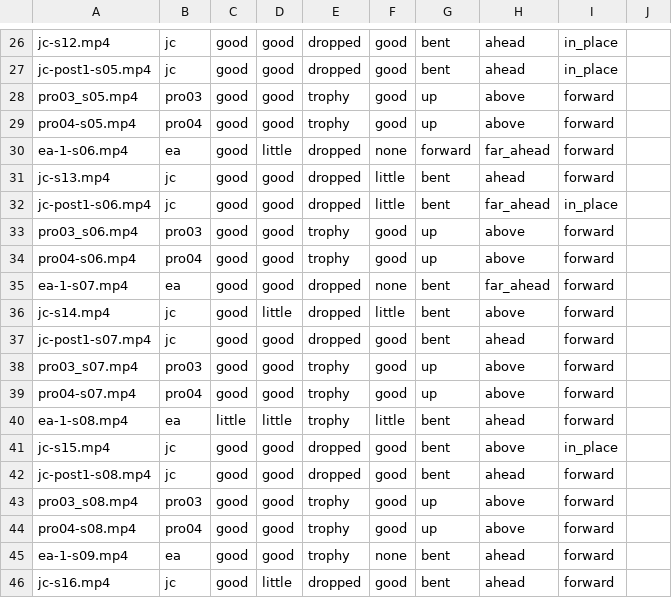
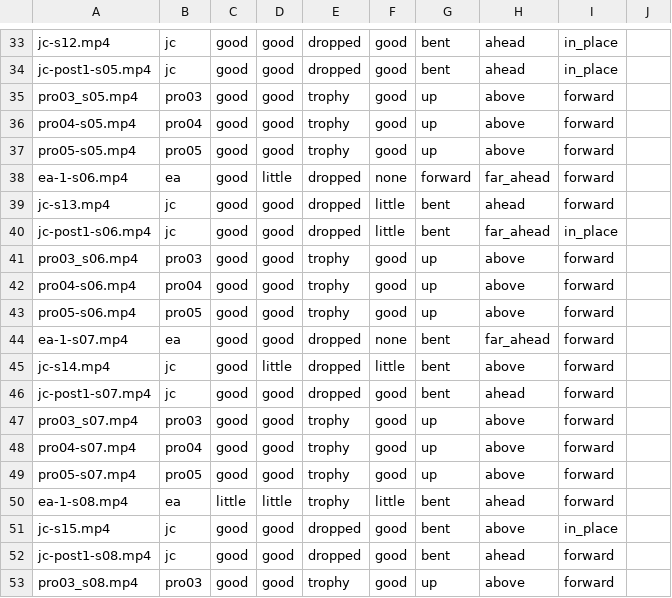
Before and after one commit to erneram/tennis-ai, a CSV file: eval/serve/aspects_ernesto.csv, drawn as a sheet; only a part is shown, gaps mark what is left out; the shorter side is filled out with more unchanged rows; the diff covers the shown part only.

```diff
--- a/eval/serve/aspects_ernesto.csv
+++ b/eval/serve/aspects_ernesto.csv
@@ -29,2 +36,3 @@ pro03_s05.mp4,pro03,good,good,trophy,good,up,above,forward,
 pro04-s05.mp4,pro04,good,good,trophy,good,up,above,forward,
+pro05-s05.mp4,pro05,good,good,trophy,good,up,above,forward,
 ea-1-s06.mp4,ea,good,little,dropped,none,forward,far_ahead,forward,
@@ -34,2 +42,3 @@ pro03_s06.mp4,pro03,good,good,trophy,good,up,above,forward,
 pro04-s06.mp4,pro04,good,good,trophy,good,up,above,forward,
+pro05-s06.mp4,pro05,good,good,trophy,good,up,above,forward,
 ea-1-s07.mp4,ea,good,good,dropped,none,bent,far_ahead,forward,
@@ -39,2 +48,3 @@ pro03_s07.mp4,pro03,good,good,trophy,good,up,above,forward,
 pro04-s07.mp4,pro04,good,good,trophy,good,up,above,forward,
+pro05-s07.mp4,pro05,good,good,trophy,good,up,above,forward,
 ea-1-s08.mp4,ea,little,little,trophy,little,bent,ahead,forward,
```
Also changed, not shown: 10 added rows elsewhere in this file.
